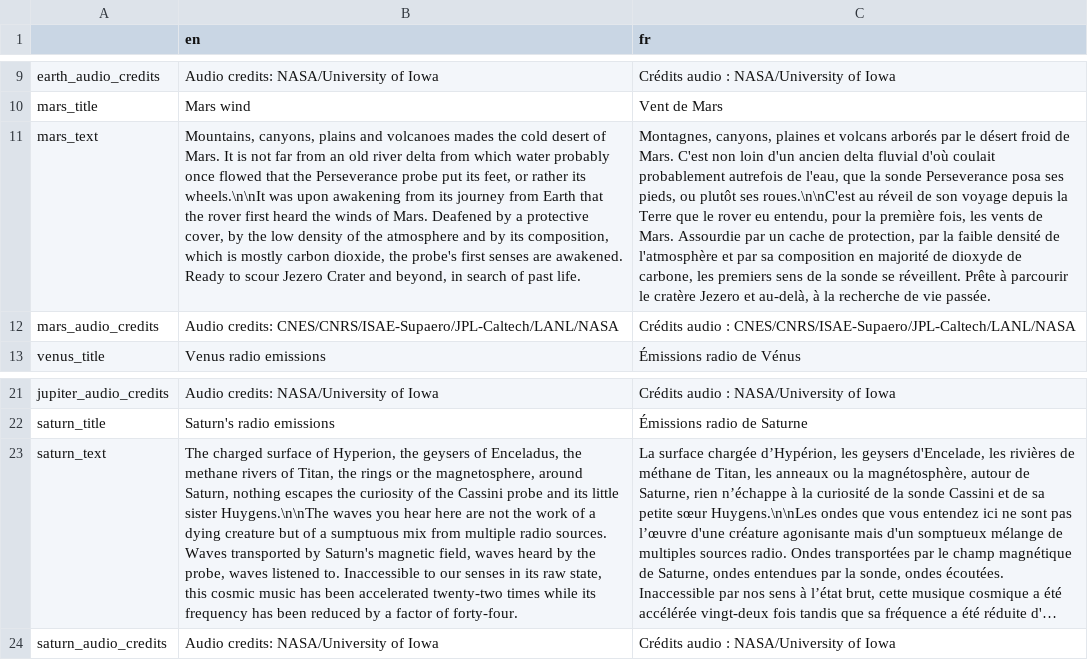
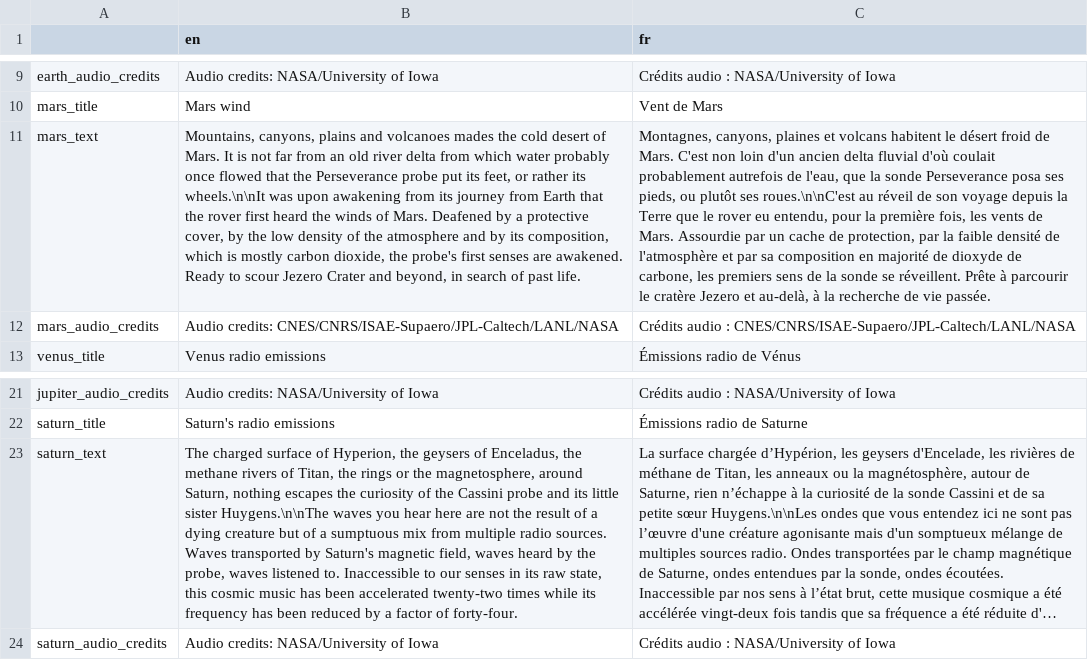
Before and after one commit to lekernelpanic/pound-probe, a CSV file: sound-probe/text/text.csv, drawn as a sheet; only a part is shown, gaps mark what is left out; long unchanged cells end in …; the diff names each change by its address in the sheet, - before the commit and + after, or states it on an @@ line.

Commit message:
Text correcions

```diff
--- a/sound-probe/text/text.csv
+++ b/sound-probe/text/text.csv
-C11 (fr): …et volcans arborés par le désert…
+C11 (fr): …et volcans habitent le désert…
-B23 (en): …not the work of a…
+B23 (en): …not the result of a…
```
Also changed, not shown: 4 other files.
